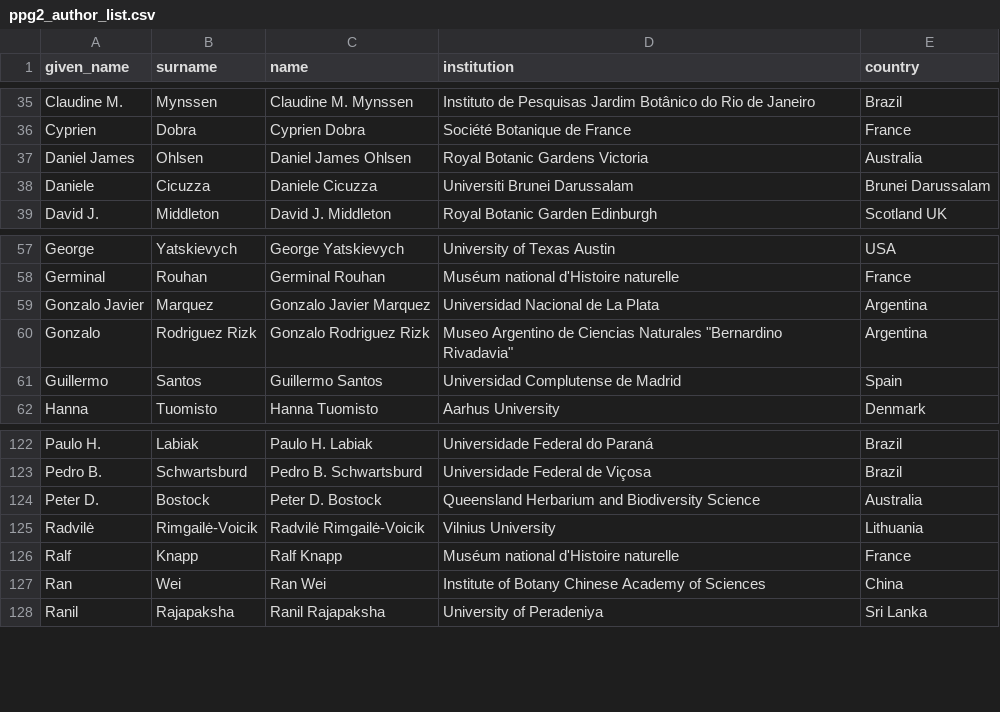
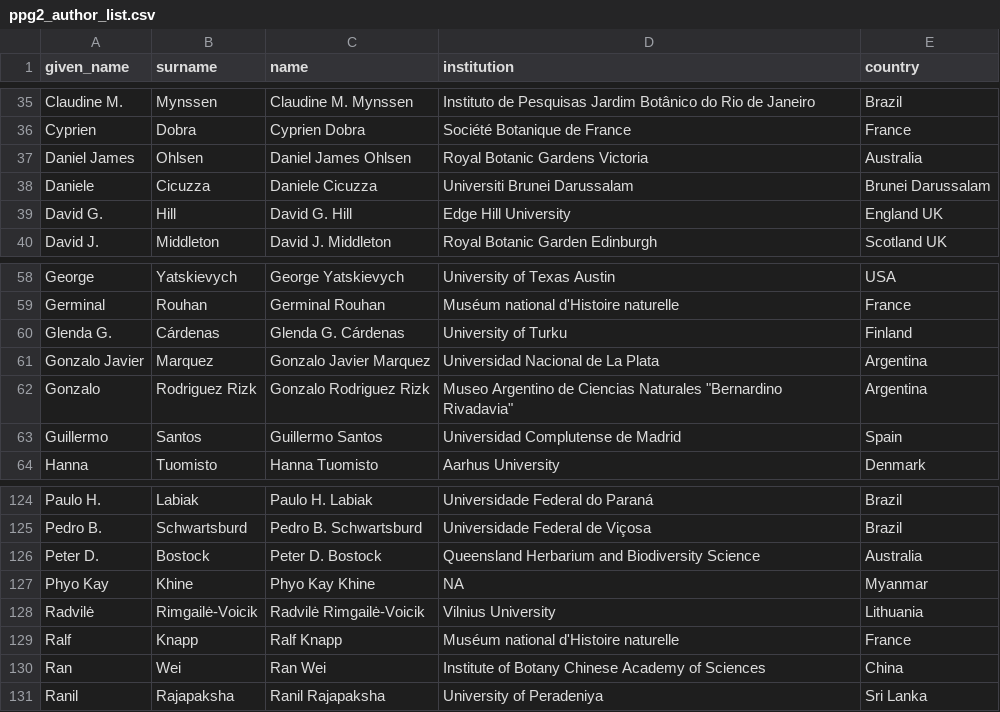
Before and after one commit to joelnitta/2026-03-07_jsps-ppg, a CSV file: data/ppg2_author_list.csv, drawn as a sheet; only a part is shown, gaps mark what is left out.

```diff
--- a/data/ppg2_author_list.csv
+++ b/data/ppg2_author_list.csv
@@ -38,2 +38,3 @@ Daniel James,Ohlsen,Daniel James Ohlsen,Royal Botanic Gardens Victoria,Australia
 Daniele,Cicuzza,Daniele Cicuzza,Universiti Brunei Darussalam,Brunei Darussalam
+David G.,Hill,David G. Hill,Edge Hill University,England UK
 David J.,Middleton,David J. Middleton,Royal Botanic Garden Edinburgh,Scotland UK
@@ -58,2 +59,3 @@ George,Yatskievych,George Yatskievych,University of Texas Austin,USA
 Germinal,Rouhan,Germinal Rouhan,Muséum national d'Histoire naturelle,France
+Glenda G.,Cárdenas,Glenda G. Cárdenas,University of Turku,Finland
 Gonzalo Javier,Marquez,Gonzalo Javier Marquez,Universidad Nacional de La Plata,Argentina
@@ -124,2 +126,3 @@ Pedro B.,Schwartsburd,Pedro B. Schwartsburd,Universidade Federal de Viçosa,Braz
 Peter D.,Bostock,Peter D. Bostock,Queensland Herbarium and Biodiversity Science,Australia
+Phyo Kay,Khine,Phyo Kay Khine,NA,Myanmar
 Radvilė,Rimgailė-Voicik,Radvilė Rimgailė-Voicik,Vilnius University,Lithuania
```
Also changed, not shown: data/curators.csv.
